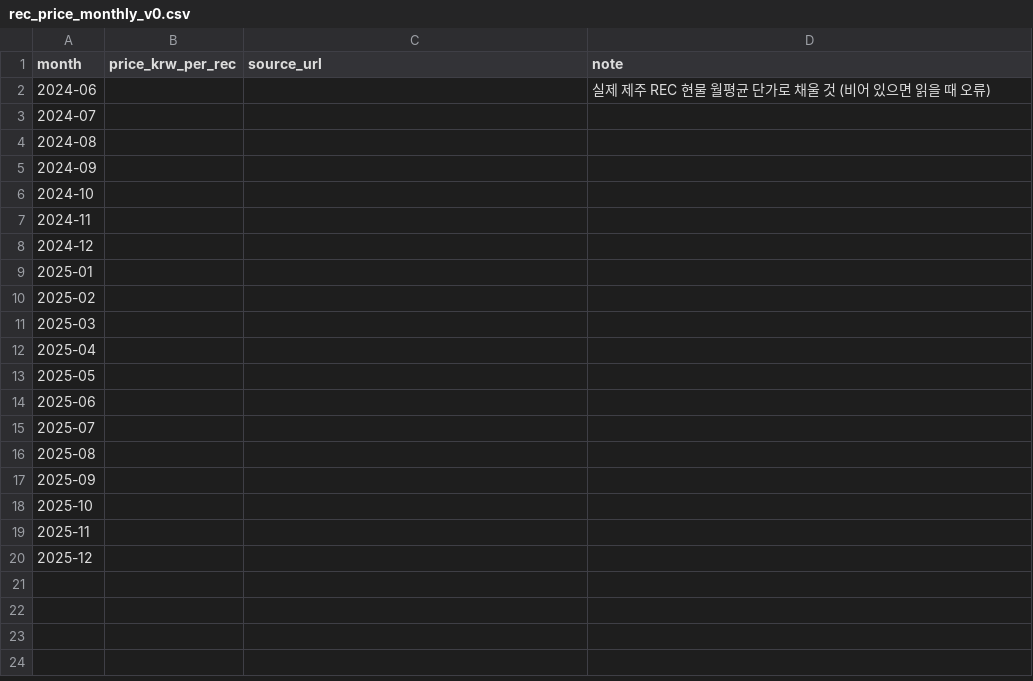
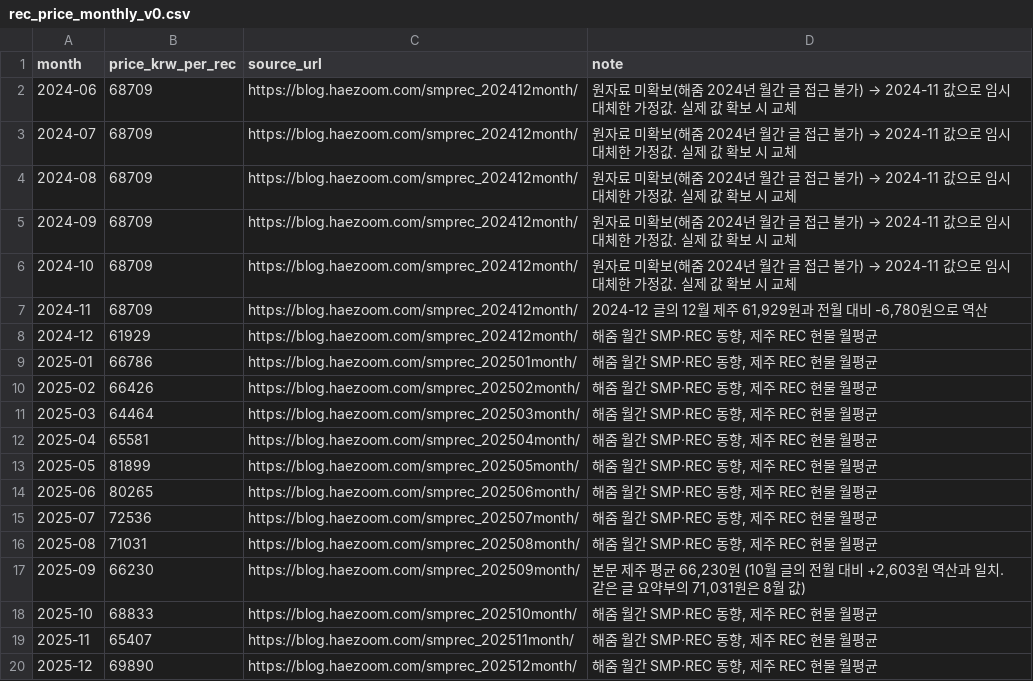
Before and after one commit to vpp-capstone/vpp-dispatch-agent, a CSV file: config/rec_price_monthly_v0.csv, drawn as a sheet.

```diff
--- a/config/rec_price_monthly_v0.csv
+++ b/config/rec_price_monthly_v0.csv
@@ -1,20 +1,20 @@
 month,price_krw_per_rec,source_url,note
-2024-06,,,실제 제주 REC 현물 월평균 단가로 채울 것 (비어 있으면 읽을 때 오류)
-2024-07,,,
-2024-08,,,
-2024-09,,,
-2024-10,,,
-2024-11,,,
-2024-12,,,
-2025-01,,,
-2025-02,,,
-2025-03,,,
-2025-04,,,
-2025-05,,,
-2025-06,,,
-2025-07,,,
-2025-08,,,
-2025-09,,,
-2025-10,,,
-2025-11,,,
-2025-12,,,
+2024-06,68709,https://blog.haezoom.com/smprec_202412month/,원자료 미확보(해줌 2024년 월간 글 접근 불가) → 2024-11 값으로 임시 대체한 가정값. 실제 값 확보 시 교체
+2024-07,68709,https://blog.haezoom.com/smprec_202412month/,원자료 미확보(해줌 2024년 월간 글 접근 불가) → 2024-11 값으로 임시 대체한 가정값. 실제 값 확보 시 교체
+2024-08,68709,https://blog.haezoom.com/smprec_202412month/,원자료 미확보(해줌 2024년 월간 글 접근 불가) → 2024-11 값으로 임시 대체한 가정값. 실제 값 확보 시 교체
+2024-09,68709,https://blog.haezoom.com/smprec_202412month/,원자료 미확보(해줌 2024년 월간 글 접근 불가) → 2024-11 값으로 임시 대체한 가정값. 실제 값 확보 시 교체
+2024-10,68709,https://blog.haezoom.com/smprec_202412month/,원자료 미확보(해줌 2024년 월간 글 접근 불가) → 2024-11 값으로 임시 대체한 가정값. 실제 값 확보 시 교체
+2024-11,68709,https://blog.haezoom.com/smprec_202412month/,"2024-12 글의 12월 제주 61,929원과 전월 대비 -6,780원으로 역산"
+2024-12,61929,https://blog.haezoom.com/smprec_202412month/,"해줌 월간 SMP·REC 동향, 제주 REC 현물 월평균"
+2025-01,66786,https://blog.haezoom.com/smprec_202501month/,"해줌 월간 SMP·REC 동향, 제주 REC 현물 월평균"
+2025-02,66426,https://blog.haezoom.com/smprec_202502month/,"해줌 월간 SMP·REC 동향, 제주 REC 현물 월평균"
+2025-03,64464,https://blog.haezoom.com/smprec_202503month/,"해줌 월간 SMP·REC 동향, 제주 REC 현물 월평균"
+2025-04,65581,https://blog.haezoom.com/smprec_202504month/,"해줌 월간 SMP·REC 동향, 제주 REC 현물 월평균"
+2025-05,81899,https://blog.haezoom.com/smprec_202505month/,"해줌 월간 SMP·REC 동향, 제주 REC 현물 월평균"
+2025-06,80265,https://blog.haezoom.com/smprec_202506month/,"해줌 월간 SMP·REC 동향, 제주 REC 현물 월평균"
+2025-07,72536,https://blog.haezoom.com/smprec_202507month/,"해줌 월간 SMP·REC 동향, 제주 REC 현물 월평균"
+2025-08,71031,https://blog.haezoom.com/smprec_202508month/,"해줌 월간 SMP·REC 동향, 제주 REC 현물 월평균"
+2025-09,66230,https://blog.haezoom.com/smprec_202509month/,"본문 제주 평균 66,230원 (10월 글의 전월 대비 +2,603원 역산과 일치. 같은 글 요약부의 71,031원은 8월 값)"
+2025-10,68833,https://blog.haezoom.com/smprec_202510month/,"해줌 월간 SMP·REC 동향, 제주 REC 현물 월평균"
+2025-11,65407,https://blog.haezoom.com/smprec_202511month/,"해줌 월간 SMP·REC 동향, 제주 REC 현물 월평균"
+2025-12,69890,https://blog.haezoom.com/smprec_202512month/,"해줌 월간 SMP·REC 동향, 제주 REC 현물 월평균"
```
Also changed, not shown: 2 other files.
